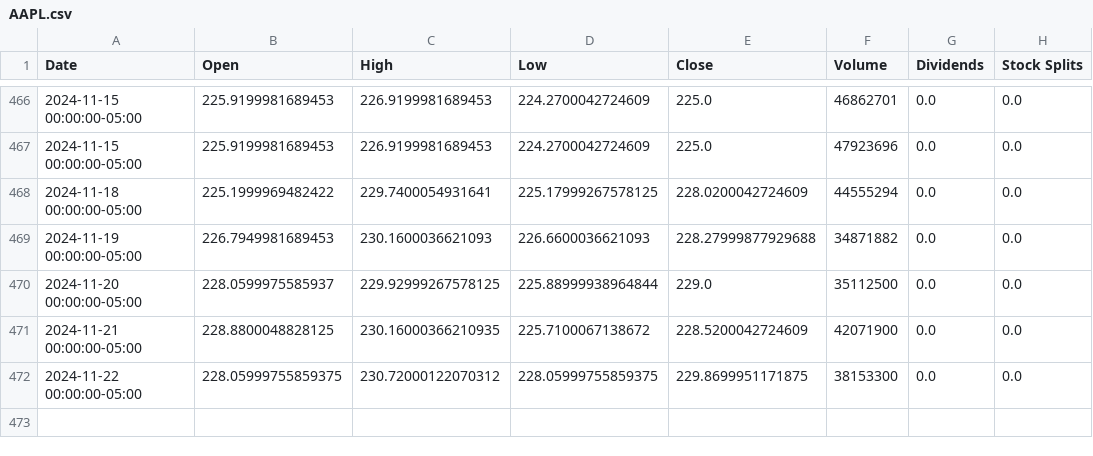
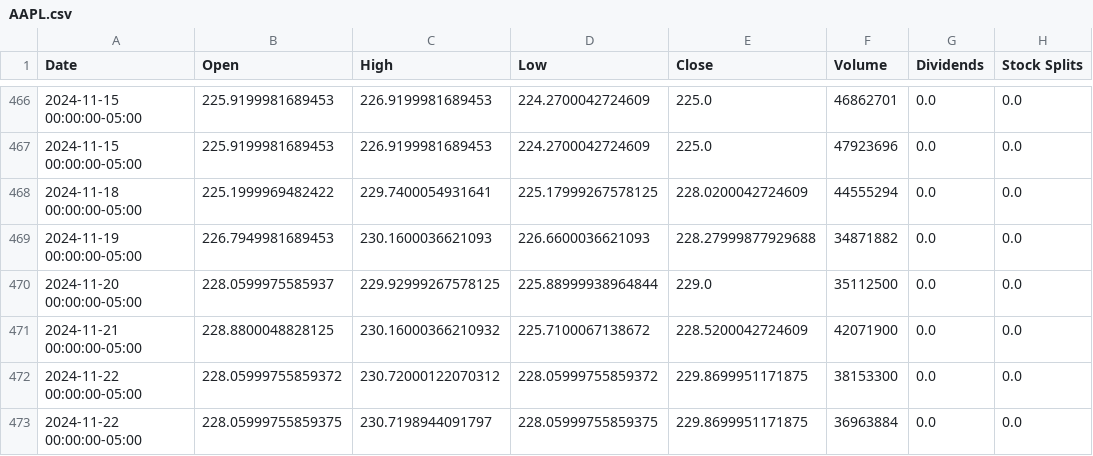
Before and after one commit to saisandeep97/StockForecastSentimentEndtoEnd, a CSV file: stock_data/AAPL.csv, drawn as a sheet; only a part is shown, gaps mark what is left out.

```diff
--- a/stock_data/AAPL.csv
+++ b/stock_data/AAPL.csv
@@ -470,3 +470,4 @@ Date,Open,High,Low,Close,Volume,Dividends,Stock Splits
 2024-11-20 00:00:00-05:00,228.0599975585937,229.92999267578125,225.88999938964844,229.0,35112500,0.0,0.0
-2024-11-21 00:00:00-05:00,228.8800048828125,230.16000366210935,225.7100067138672,228.5200042724609,42071900,0.0,0.0
-2024-11-22 00:00:00-05:00,228.05999755859375,230.72000122070312,228.05999755859375,229.8699951171875,38153300,0.0,0.0
+2024-11-21 00:00:00-05:00,228.8800048828125,230.16000366210932,225.7100067138672,228.5200042724609,42071900,0.0,0.0
+2024-11-22 00:00:00-05:00,228.05999755859372,230.72000122070312,228.05999755859372,229.8699951171875,38153300,0.0,0.0
+2024-11-22 00:00:00-05:00,228.05999755859375,230.7198944091797,228.05999755859375,229.8699951171875,36963884,0.0,0.0
```
Also changed, not shown: stock_data/AMZN.csv, stock_data/GOOGL.csv, 2 other files.
